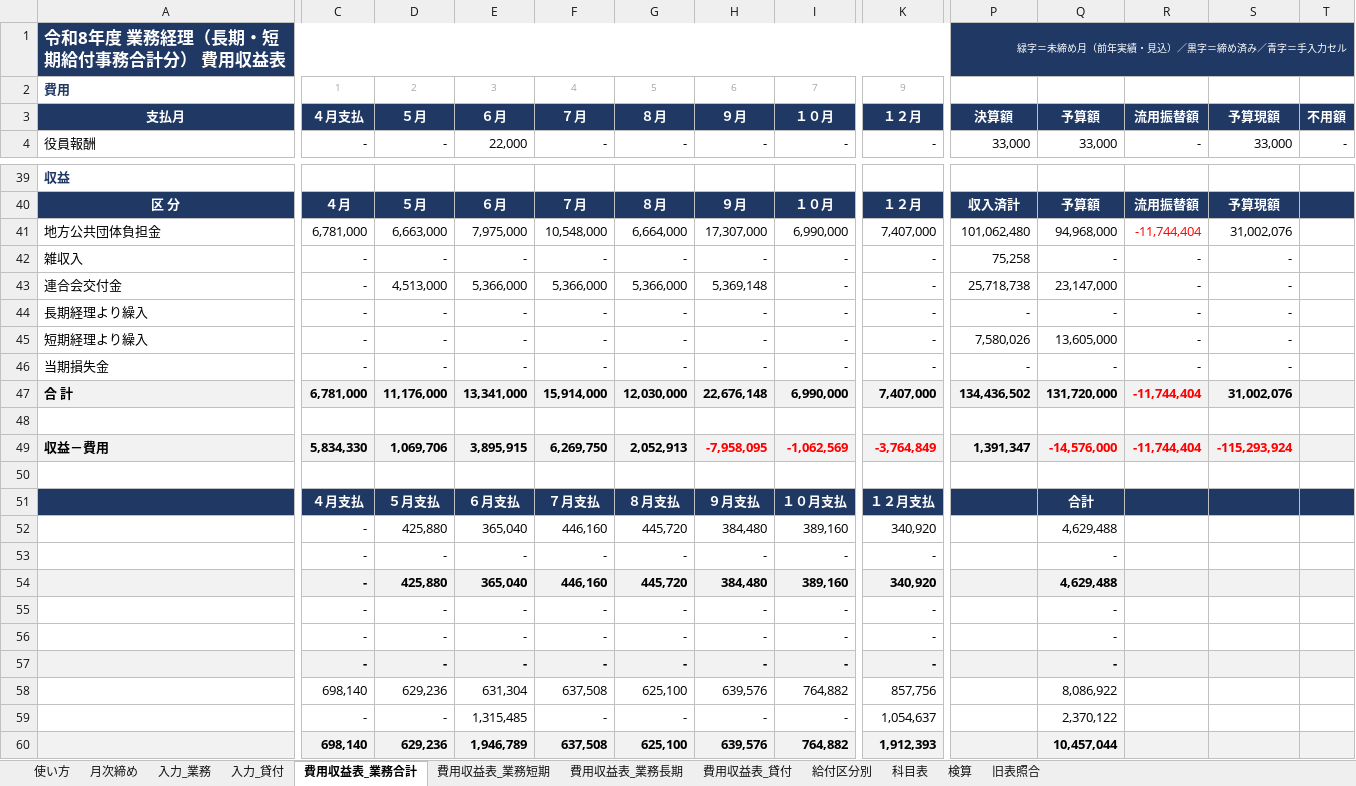
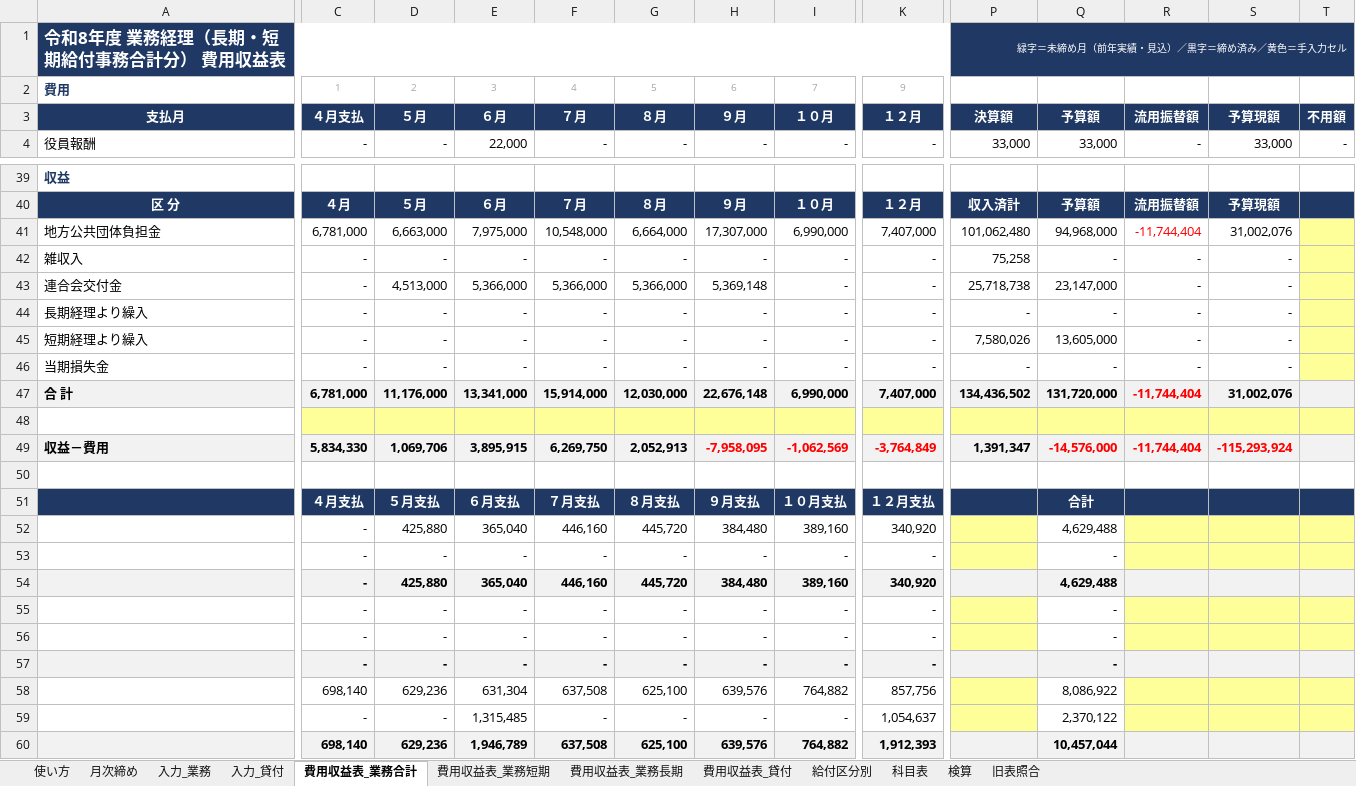
Before and after one commit to iidodo-com/iidodo, an Excel workbook: 費用収益表_統合版/R8_費用収益表_統合版.xlsx, sheet 費用収益表_業務合計, drawn as a sheet; only a part is shown, gaps mark what is left out; values as stored, in another font and other column widths than the file's, no borders; conditional formats not drawn; the diff names each change by its address in the sheet, - before the commit and + after, or states it on an @@ line.

```diff
--- a/費用収益表_統合版/R8_費用収益表_統合版.xlsx (sheet 費用収益表_業務合計)
+++ b/費用収益表_統合版/R8_費用収益表_統合版.xlsx (sheet 費用収益表_業務合計)
-P1: 緑字＝未締め月（前年実績・見込）／黒字＝締め済み／青字＝手入力セル
+P1: 緑字＝未締め月（前年実績・見込）／黒字＝締め済み／黄色＝手入力セル
-T41:T46 fill: none
+T41:T46 fill: #FFFF99
-C48:I48 fill: none
+C48:I48 fill: #FFFF99
-K48 fill: none
+K48 fill: #FFFF99
-P48:T48 fill: none
+P48:T48 fill: #FFFF99
-P52:P53 fill: none
+P52:P53 fill: #FFFF99
-R52:T53 fill: none
+R52:T53 fill: #FFFF99
-P55:P56 fill: none
+P55:P56 fill: #FFFF99
-R55:T56 fill: none
+R55:T56 fill: #FFFF99
-P58:P59 fill: none
+P58:P59 fill: #FFFF99
-R58:T59 fill: none
+R58:T59 fill: #FFFF99
```
Also changed, not shown: sheet 入力_業務, sheet 入力_貸付, sheet 科目表, sheet 月次締め, sheet 使い方, sheet 費用収益表_貸付, 3 more sheets, 6 other files.
